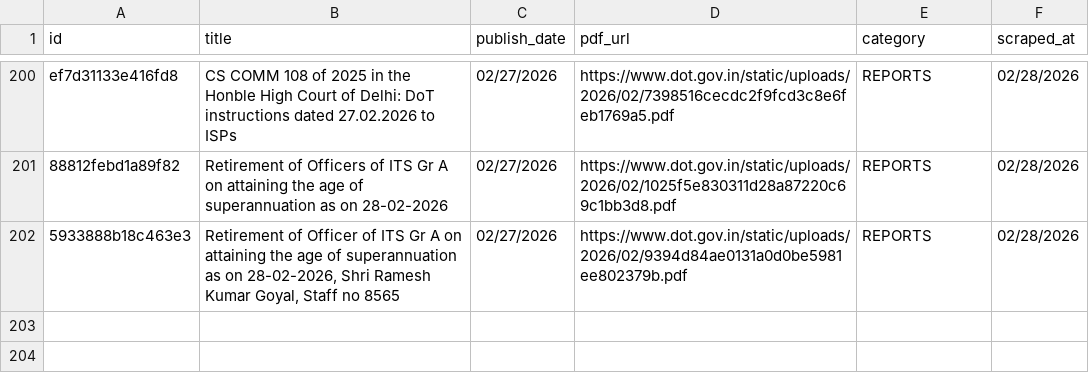
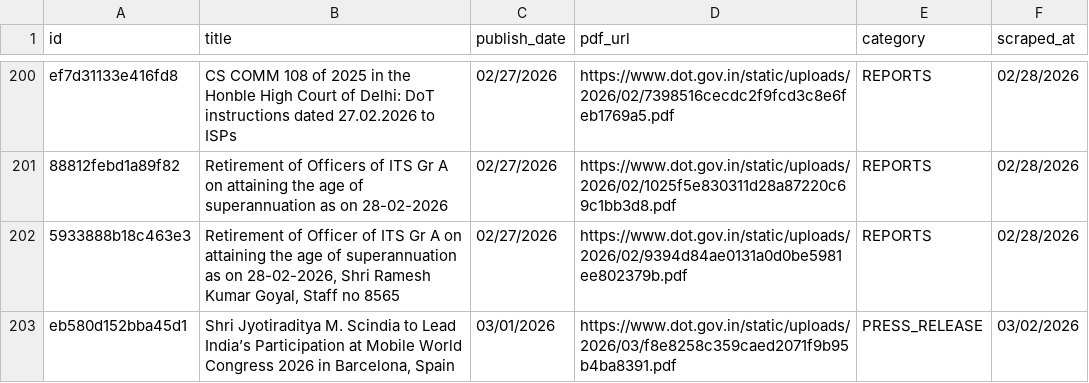
Before and after one commit to Legaltech-TL/trilegal-regulatory-updates, a CSV file: dot/dot_master.csv, drawn as a sheet; only a part is shown, gaps mark what is left out; the diff names each change by its address in the sheet, - before the commit and + after, or states it on an @@ line.

```diff
--- a/dot/dot_master.csv
+++ b/dot/dot_master.csv
+row 203: eb580d152bba45d1 | Shri Jyotiraditya M. Scindia to Lead India’s Participation at Mobile World Congress 2026 in Barcelona, Spain | 03/01/2026 | https://www.dot.gov.in/static/uploads/2026/03/f8e8258c359caed2071f9b95b4ba8391.pdf | PRESS_RELEASE | 03/02/2026
```
Also changed, not shown: 1 other file.
